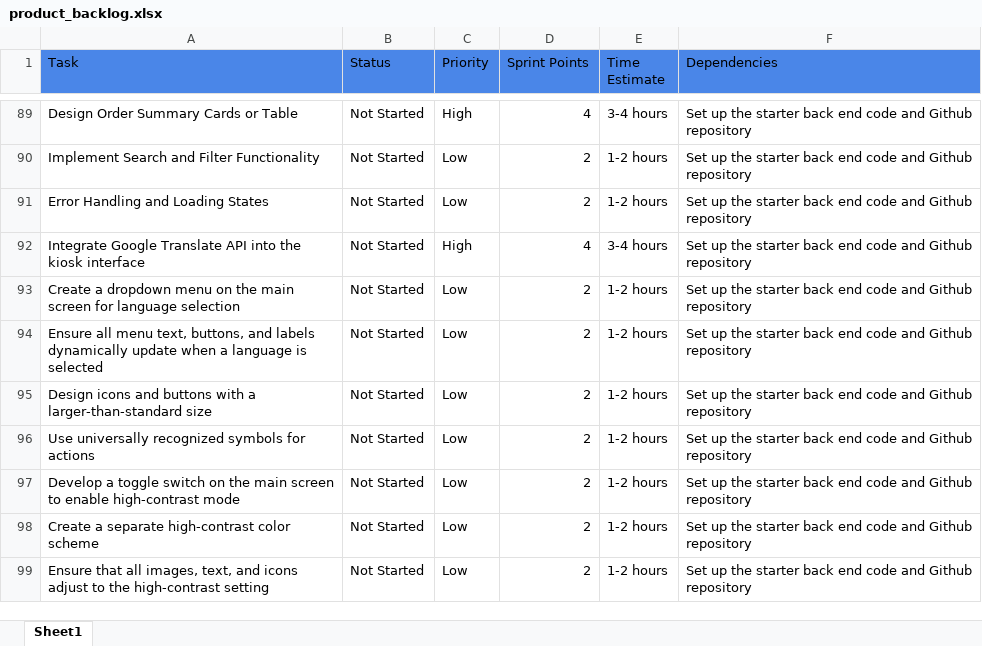
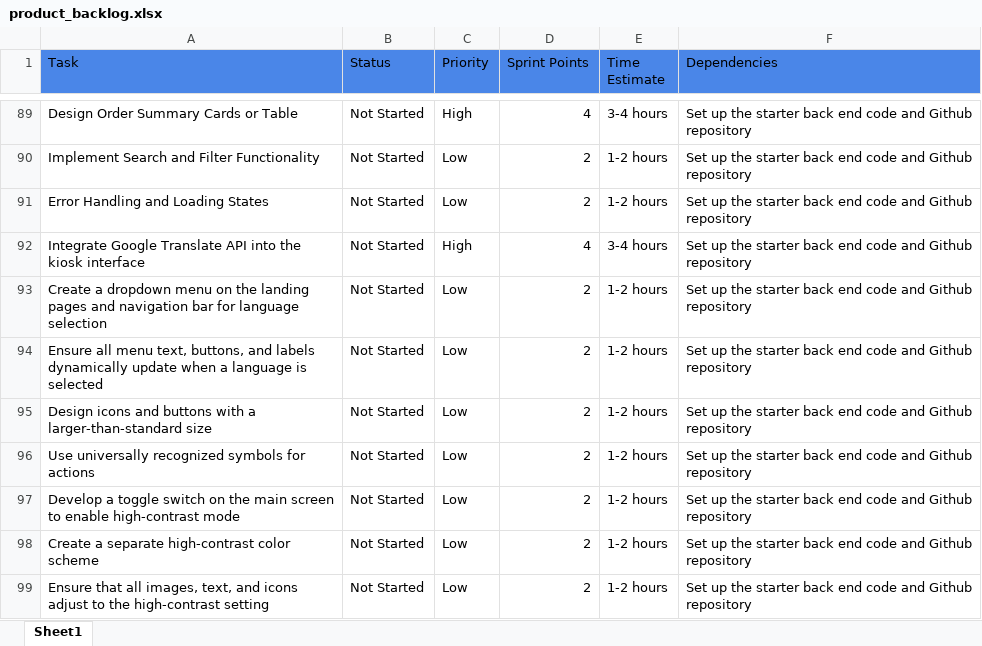
Before and after one commit to Daniel-Lam1702/project-3-team-5b-deploy, an Excel workbook: Scrum Files/product_backlog.xlsx, sheet Sheet1, drawn as a sheet; only a part is shown, gaps mark what is left out; values as stored, in another font and other column widths than the file's, no borders; the diff names each change by its address in the sheet, - before the commit and + after, or states it on an @@ line.

Commit message:
Update description of product backlog and scrum meeting dates.

```diff
--- a/Scrum Files/product_backlog.xlsx (sheet Sheet1)
+++ b/Scrum Files/product_backlog.xlsx (sheet Sheet1)
-A93 (Task): …on the main screen for language…
+A93 (Task): …on the landing pages and navigation bar for language…
```
Also changed, not shown: 1 other file.
